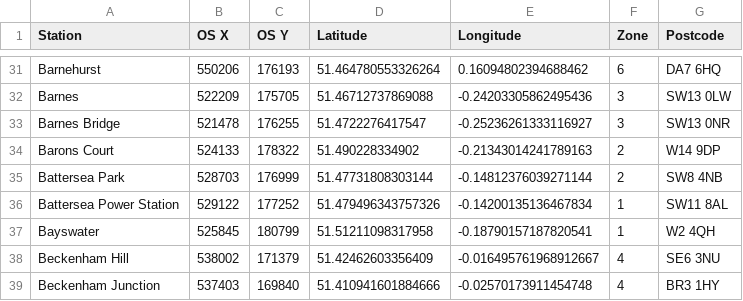
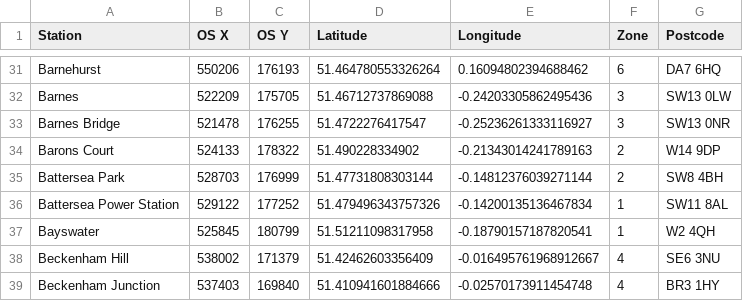
Before and after one commit to karl-chan/uk-property-search, a CSV file: uk-property-search-data/assets/London stations.csv, drawn as a sheet; only a part is shown, gaps mark what is left out.

Commit message:
Fix postcode of battersea park station

```diff
--- a/uk-property-search-data/assets/London stations.csv
+++ b/uk-property-search-data/assets/London stations.csv
@@ -34,3 +34,3 @@ Barnes Bridge,521478,176255,51.4722276417547,-0.25236261333116927,"3",SW13 0NR
 Barons Court,524133,178322,51.490228334902,-0.21343014241789163,"2",W14 9DP
-Battersea Park,528703,176999,51.47731808303144,-0.14812376039271144,"2",SW8 4NB
+Battersea Park,528703,176999,51.47731808303144,-0.14812376039271144,"2",SW8 4BH
 Battersea Power Station,529122,177252,51.479496343757326,-0.14200135136467834,"1",SW11 8AL
```
